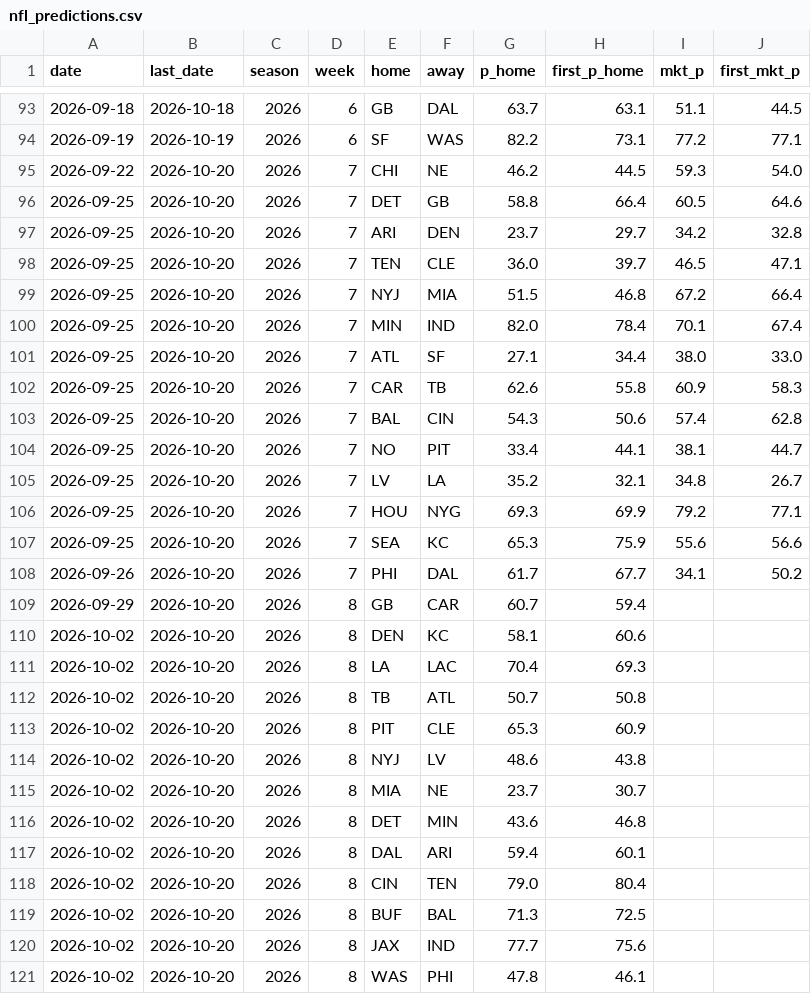
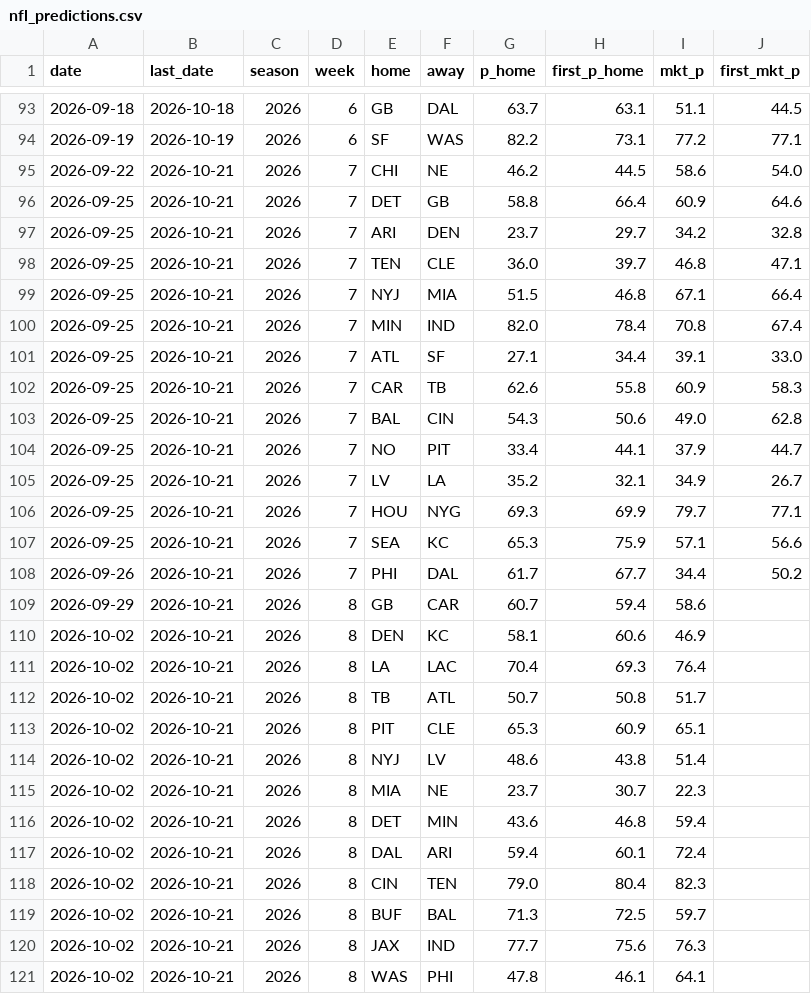
Before and after one commit to CheeseDagg/NFLTool, a CSV file: data/nfl_predictions.csv, drawn as a sheet; only a part is shown, gaps mark what is left out; the diff covers the shown part only.

```diff
--- a/data/nfl_predictions.csv
+++ b/data/nfl_predictions.csv
@@ -94,28 +94,28 @@ date,last_date,season,week,home,away,p_home,first_p_home,mkt_p,first_mkt_p
 2026-09-19,2026-10-19,2026,6,SF,WAS,82.2,73.1,77.2,77.1
-2026-09-22,2026-10-20,2026,7,CHI,NE,46.2,44.5,59.3,54.0
-2026-09-25,2026-10-20,2026,7,DET,GB,58.8,66.4,60.5,64.6
-2026-09-25,2026-10-20,2026,7,ARI,DEN,23.7,29.7,34.2,32.8
-2026-09-25,2026-10-20,2026,7,TEN,CLE,36.0,39.7,46.5,47.1
-2026-09-25,2026-10-20,2026,7,NYJ,MIA,51.5,46.8,67.2,66.4
-2026-09-25,2026-10-20,2026,7,MIN,IND,82.0,78.4,70.1,67.4
-2026-09-25,2026-10-20,2026,7,ATL,SF,27.1,34.4,38.0,33.0
-2026-09-25,2026-10-20,2026,7,CAR,TB,62.6,55.8,60.9,58.3
-2026-09-25,2026-10-20,2026,7,BAL,CIN,54.3,50.6,57.4,62.8
-2026-09-25,2026-10-20,2026,7,NO,PIT,33.4,44.1,38.1,44.7
-2026-09-25,2026-10-20,2026,7,LV,LA,35.2,32.1,34.8,26.7
-2026-09-25,2026-10-20,2026,7,HOU,NYG,69.3,69.9,79.2,77.1
-2026-09-25,2026-10-20,2026,7,SEA,KC,65.3,75.9,55.6,56.6
-2026-09-26,2026-10-20,2026,7,PHI,DAL,61.7,67.7,34.1,50.2
-2026-09-29,2026-10-20,2026,8,GB,CAR,60.7,59.4,,
-2026-10-02,2026-10-20,2026,8,DEN,KC,58.1,60.6,,
-2026-10-02,2026-10-20,2026,8,LA,LAC,70.4,69.3,,
-2026-10-02,2026-10-20,2026,8,TB,ATL,50.7,50.8,,
-2026-10-02,2026-10-20,2026,8,PIT,CLE,65.3,60.9,,
-2026-10-02,2026-10-20,2026,8,NYJ,LV,48.6,43.8,,
-2026-10-02,2026-10-20,2026,8,MIA,NE,23.7,30.7,,
-2026-10-02,2026-10-20,2026,8,DET,MIN,43.6,46.8,,
-2026-10-02,2026-10-20,2026,8,DAL,ARI,59.4,60.1,,
-2026-10-02,2026-10-20,2026,8,CIN,TEN,79.0,80.4,,
-2026-10-02,2026-10-20,2026,8,BUF,BAL,71.3,72.5,,
-2026-10-02,2026-10-20,2026,8,JAX,IND,77.7,75.6,,
-2026-10-02,2026-10-20,2026,8,WAS,PHI,47.8,46.1,,
+2026-09-22,2026-10-21,2026,7,CHI,NE,46.2,44.5,58.6,54.0
+2026-09-25,2026-10-21,2026,7,DET,GB,58.8,66.4,60.9,64.6
+2026-09-25,2026-10-21,2026,7,ARI,DEN,23.7,29.7,34.2,32.8
+2026-09-25,2026-10-21,2026,7,TEN,CLE,36.0,39.7,46.8,47.1
+2026-09-25,2026-10-21,2026,7,NYJ,MIA,51.5,46.8,67.1,66.4
+2026-09-25,2026-10-21,2026,7,MIN,IND,82.0,78.4,70.8,67.4
+2026-09-25,2026-10-21,2026,7,ATL,SF,27.1,34.4,39.1,33.0
+2026-09-25,2026-10-21,2026,7,CAR,TB,62.6,55.8,60.9,58.3
+2026-09-25,2026-10-21,2026,7,BAL,CIN,54.3,50.6,49.0,62.8
+2026-09-25,2026-10-21,2026,7,NO,PIT,33.4,44.1,37.9,44.7
+2026-09-25,2026-10-21,2026,7,LV,LA,35.2,32.1,34.9,26.7
+2026-09-25,2026-10-21,2026,7,HOU,NYG,69.3,69.9,79.7,77.1
+2026-09-25,2026-10-21,2026,7,SEA,KC,65.3,75.9,57.1,56.6
+2026-09-26,2026-10-21,2026,7,PHI,DAL,61.7,67.7,34.4,50.2
+2026-09-29,2026-10-21,2026,8,GB,CAR,60.7,59.4,58.6,
+2026-10-02,2026-10-21,2026,8,DEN,KC,58.1,60.6,46.9,
+2026-10-02,2026-10-21,2026,8,LA,LAC,70.4,69.3,76.4,
+2026-10-02,2026-10-21,2026,8,TB,ATL,50.7,50.8,51.7,
+2026-10-02,2026-10-21,2026,8,PIT,CLE,65.3,60.9,65.1,
+2026-10-02,2026-10-21,2026,8,NYJ,LV,48.6,43.8,51.4,
+2026-10-02,2026-10-21,2026,8,MIA,NE,23.7,30.7,22.3,
+2026-10-02,2026-10-21,2026,8,DET,MIN,43.6,46.8,59.4,
+2026-10-02,2026-10-21,2026,8,DAL,ARI,59.4,60.1,72.4,
+2026-10-02,2026-10-21,2026,8,CIN,TEN,79.0,80.4,82.3,
+2026-10-02,2026-10-21,2026,8,BUF,BAL,71.3,72.5,59.7,
+2026-10-02,2026-10-21,2026,8,JAX,IND,77.7,75.6,76.3,
+2026-10-02,2026-10-21,2026,8,WAS,PHI,47.8,46.1,64.1,
```
Also changed, not shown: 32 edited cells elsewhere in this file, 1 other file.
